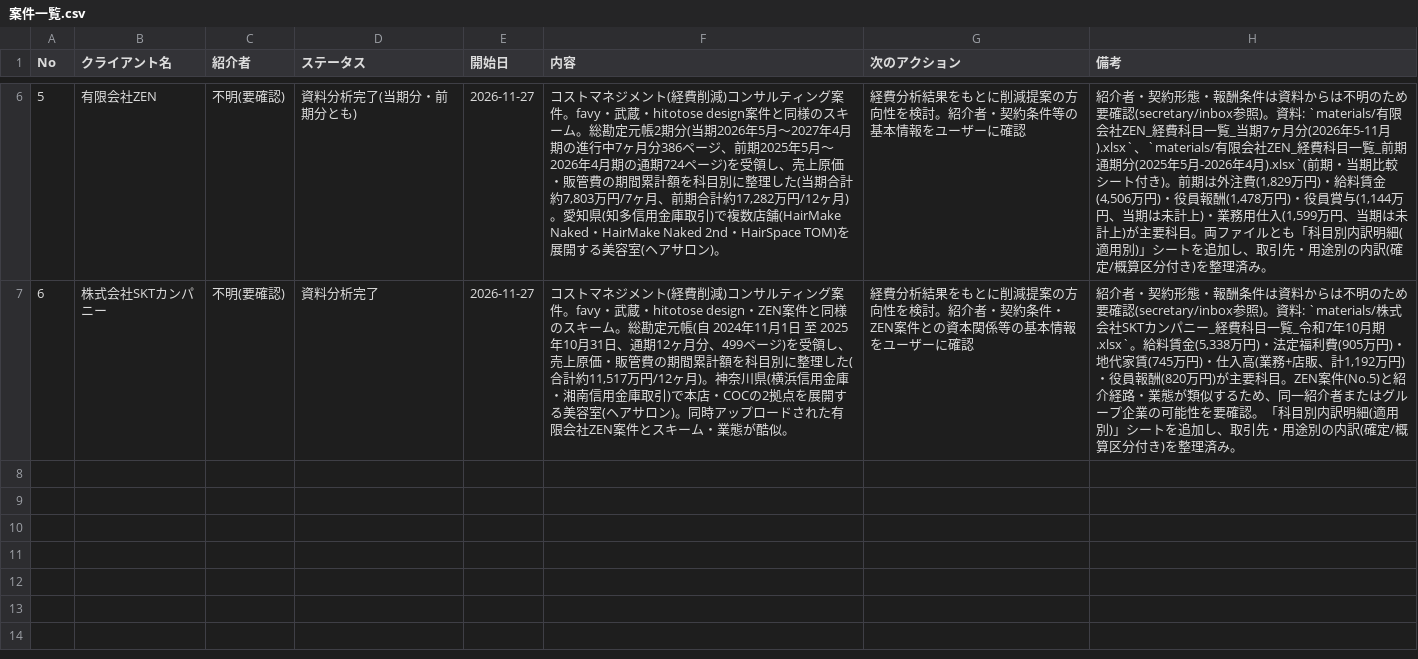
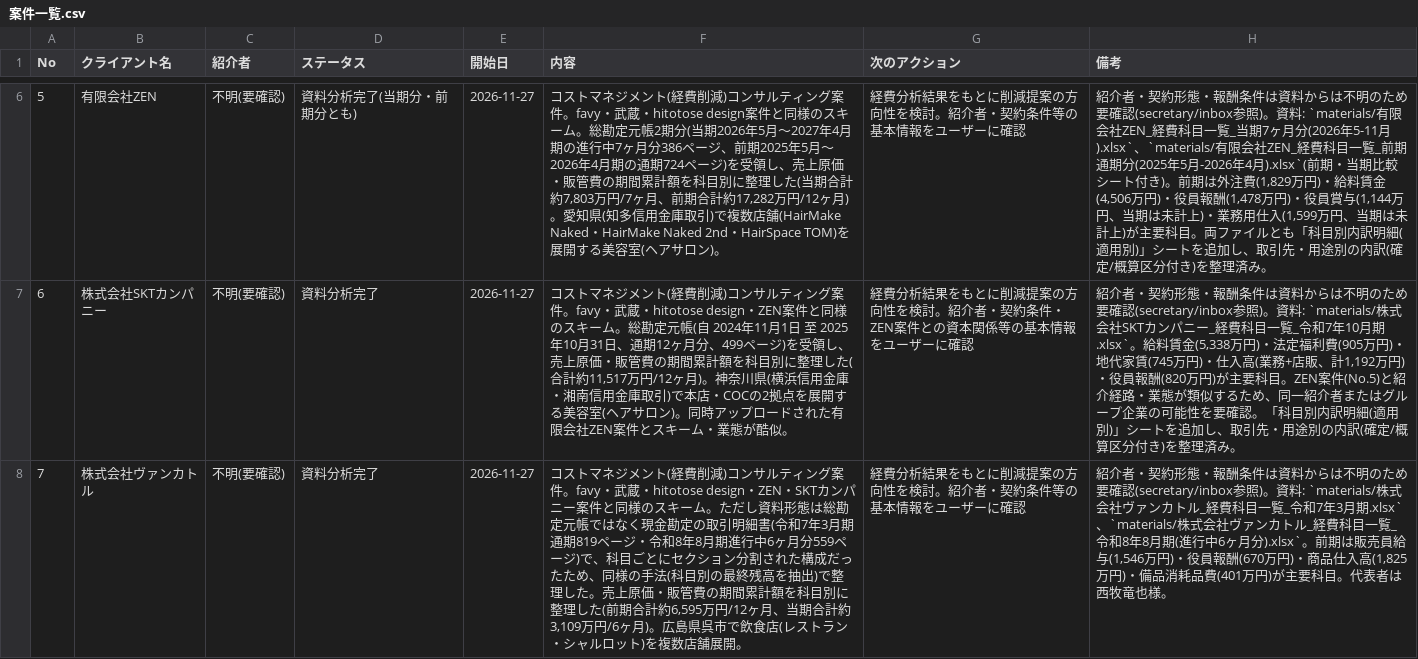
Before and after one commit to jm824wl-lab/SNS, a CSV file: コンサル部/経営コンサルティング/案件一覧.csv, drawn as a sheet; only a part is shown, gaps mark what is left out; the diff names each change by its address in the sheet, - before the commit and + after, or states it on an @@ line.

```diff
--- a/コンサル部/経営コンサルティング/案件一覧.csv
+++ b/コンサル部/経営コンサルティング/案件一覧.csv
+row 8: 7 | 株式会社ヴァンカトル | 不明(要確認) | 資料分析完了 | 2026-11-27 | コストマネジメント(経費削減)コンサルティング案件。favy・武蔵・hitotose design・ZEN・SKTカンパニー案件と同様のスキーム。ただし資料形態は総勘定元帳ではなく現金勘定の取引明細書(令和7年3月期通期819ページ・令和8年8月期進行中6ヶ月分559ページ)で、科目ごとにセクション分割された構成だったため、同様の手法(科目別の最終残高を抽出)で整理した。売上原価・販管費の期間累計額を科目別に整理した(前期合計約6,595万円/12ヶ月、当期合計約3,109万円/6ヶ月)。広島県呉市で飲食店(レストラン・シャルロット)を複数店舗展開。 | 経費分析結果をもとに削減提案の方向性を検討。紹介者・契約条件等の基本情報をユーザーに確認 | 紹介者・契約形態・報酬条件は資料からは不明のため要確認(secretary/inbox参照)。資料: `materials/株式会社ヴァンカトル_経費科目一覧_令和7年3月期.xlsx`、`materials/株式会社ヴァンカトル_経費科目一覧_令和8年8月期(進行中6ヶ月分).xlsx`。前期は販売員給与(1,546万円)・役員報酬(670万円)・商品仕入高(1,825万円)・備品消耗品費(401万円)が主要科目。代表者は西牧竜也様。
```
Also changed, not shown: 4 other files.
